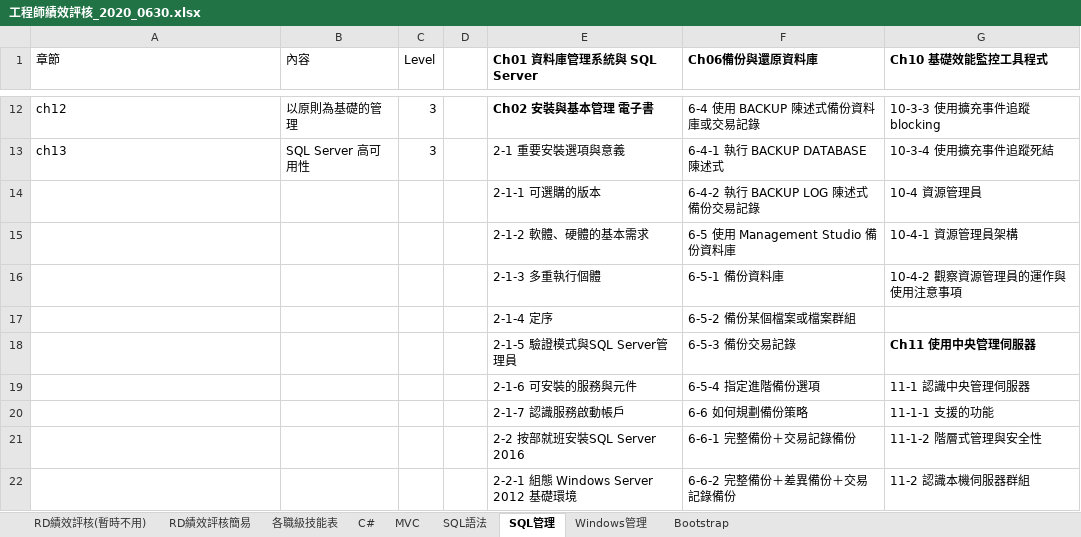
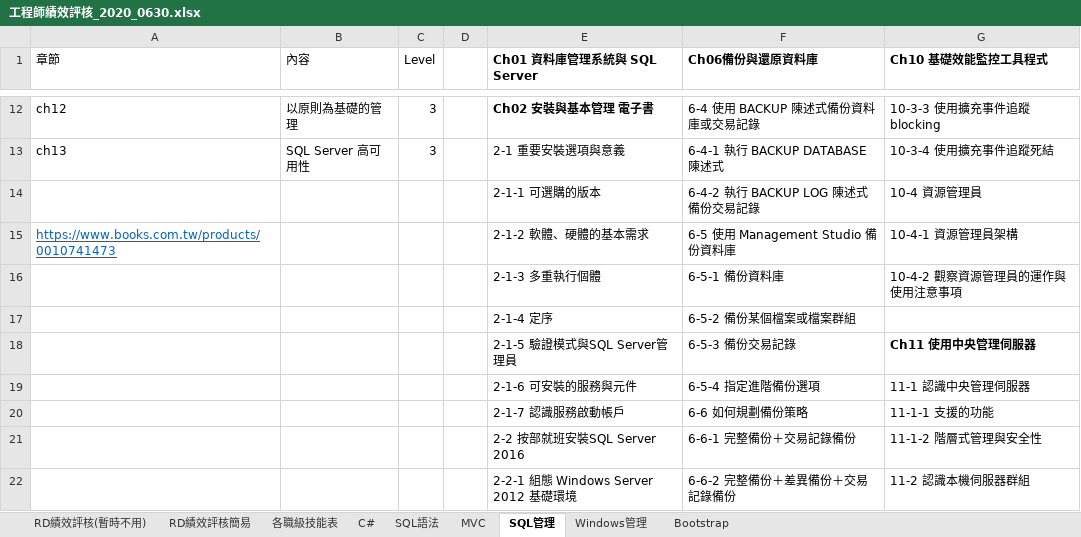
Before and after one commit to Big-Code-Milk/Big-Code-Milk.github.io, an Excel workbook: sinda-notes/assets/日記_2020_0701_readbackgroundcode/工程師績效評核_2020_0630.xlsx, sheet SQL管理, drawn as a sheet; only a part is shown, gaps mark what is left out; values as stored, in another font and other column widths than the file's, no borders; the diff names each change by its address in the sheet, - before the commit and + after, or states it on an @@ line.

```diff
--- a/sinda-notes/assets/日記_2020_0701_readbackgroundcode/工程師績效評核_2020_0630.xlsx (sheet SQL管理)
+++ b/sinda-notes/assets/日記_2020_0701_readbackgroundcode/工程師績效評核_2020_0630.xlsx (sheet SQL管理)
@@ sheet tab order changed: RD績效評核(暫時不用) | RD績效評核簡易 | 各職級技能表 | C# | SQL語法 | MVC | SQL管理 | Windows管理 | Bootstrap @@
-A15 (章節): (empty)
+A15 (章節): https://www.books.com.tw/products/0010741473
```
Also changed, not shown: sheet C#, 4 other files.
